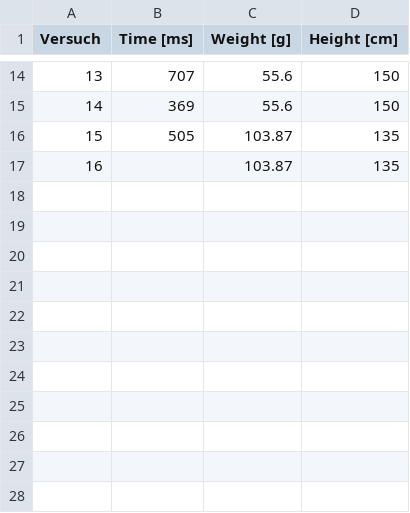
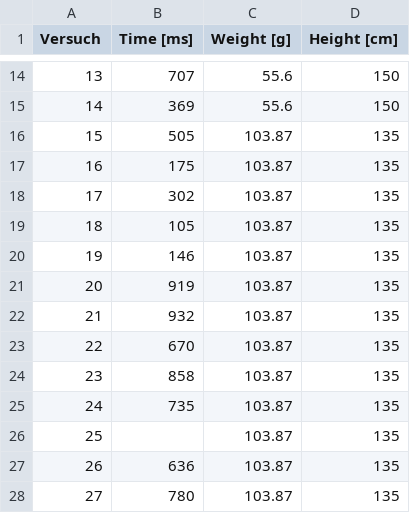
Before and after one commit to quiode/Schwerpunktfachwoche, a CSV file: data/data.csv, drawn as a sheet; only a part is shown, gaps mark what is left out; addresses are those after the commit; the diff names each change by its address in the sheet, - before the commit and + after, or states it on an @@ line.

```diff
--- a/data/data.csv
+++ b/data/data.csv
+row 17: 16 | 175 | 103.87 | 135
+row 18: 17 | 302 | 103.87 | 135
+row 19: 18 | 105 | 103.87 | 135
+row 20: 19 | 146 | 103.87 | 135
+row 21: 20 | 919 | 103.87 | 135
+row 22: 21 | 932 | 103.87 | 135
+row 23: 22 | 670 | 103.87 | 135
+row 24: 23 | 858 | 103.87 | 135
+row 25: 24 | 735 | 103.87 | 135
@@ column A (Versuch) renumbered in row 26 @@
+row 27: 26 | 636 | 103.87 | 135
+row 28: 27 | 780 | 103.87 | 135
```
Also changed, not shown: 1 other file.
